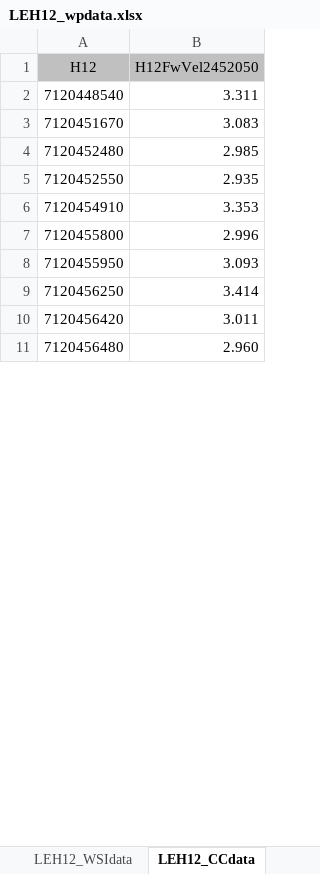
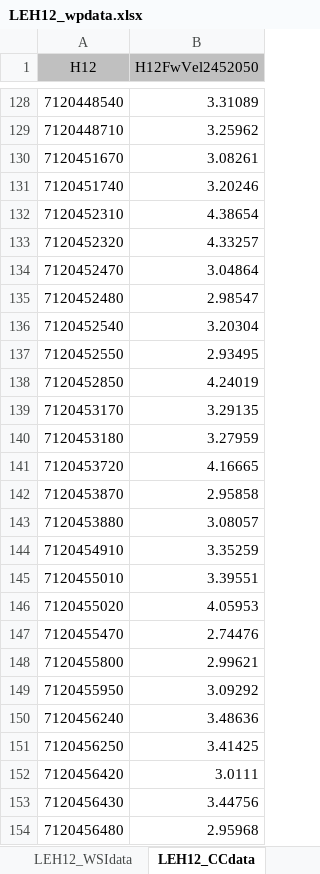
Before and after one commit to ChuFishEcologyLab/Watershed_prioritization, an Excel workbook: inst/extdata/H12_LakeErie/LEH12_wpdata.xlsx, sheet LEH12_CCdata, drawn as a sheet; only a part is shown, gaps mark what is left out; values as stored, in another font and other column widths than the file's, no borders; addresses are those after the commit; the diff covers the shown part only; the diff names each change by its address in the sheet, - before the commit and + after, or states it on an @@ line.

```diff
--- a/inst/extdata/H12_LakeErie/LEH12_wpdata.xlsx (sheet LEH12_CCdata)
+++ b/inst/extdata/H12_LakeErie/LEH12_wpdata.xlsx (sheet LEH12_CCdata)
-B128 (H12FwVel2452050): 3.311
+B128 (H12FwVel2452050): 3.31089
+row 129: 7120448710 | 3.25962
-B130 (H12FwVel2452050): 3.083
+B130 (H12FwVel2452050): 3.08261
+row 131: 7120451740 | 3.20246
+row 132: 7120452310 | 4.38654
+row 133: 7120452320 | 4.33257
+row 134: 7120452470 | 3.04864
-B135 (H12FwVel2452050): 2.985
+B135 (H12FwVel2452050): 2.98547
+row 136: 7120452540 | 3.20304
-B137 (H12FwVel2452050): 2.935
+B137 (H12FwVel2452050): 2.93495
+row 138: 7120452850 | 4.24019
+row 139: 7120453170 | 3.29135
+row 140: 7120453180 | 3.27959
+row 141: 7120453720 | 4.16665
+row 142: 7120453870 | 2.95858
+row 143: 7120453880 | 3.08057
-B144 (H12FwVel2452050): 3.353
+B144 (H12FwVel2452050): 3.35259
+row 145: 7120455010 | 3.39551
+row 146: 7120455020 | 4.05953
+row 147: 7120455470 | 2.74476
-B148 (H12FwVel2452050): 2.996
+B148 (H12FwVel2452050): 2.99621
-B149 (H12FwVel2452050): 3.093
+B149 (H12FwVel2452050): 3.09292
+row 150: 7120456240 | 3.48636
-B151 (H12FwVel2452050): 3.414
+B151 (H12FwVel2452050): 3.41425
-B152 (H12FwVel2452050): 3.011
+B152 (H12FwVel2452050): 3.0111
+row 153: 7120456430 | 3.44756
-B154 (H12FwVel2452050): 2.960
+B154 (H12FwVel2452050): 2.95968
```
Also changed, not shown: 321 added rows and 70 edited cells elsewhere in this sheet, sheet LEH12FishPAmatrix, sheet LEH12Fishnative_non-native, sheet LEH12_WSIdata, sheet LEH12FishSAR, inst/extdata/H12_LakeErie/LEH12_native_nonnative.xlsx, 13 other files.
